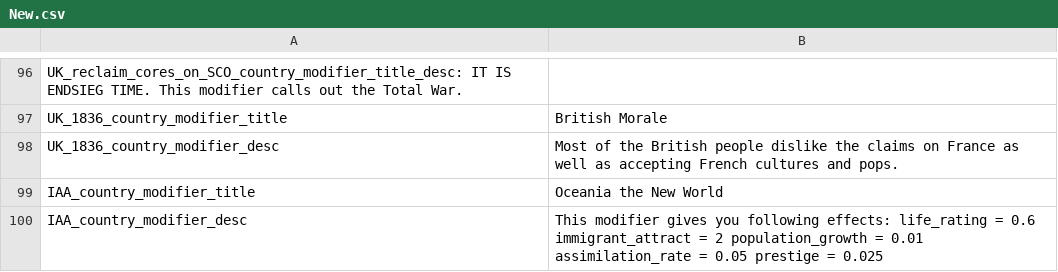
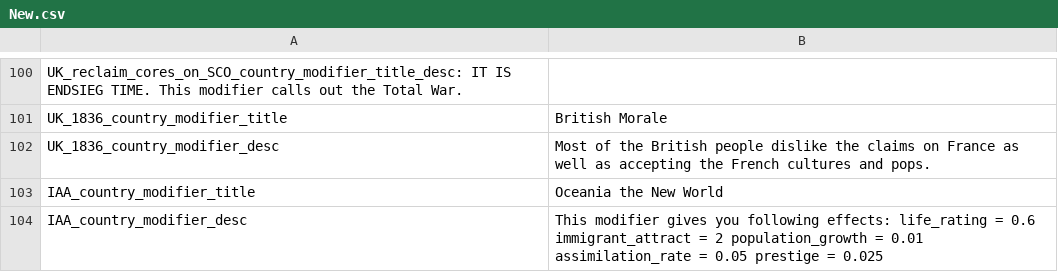
Before and after one commit to JakobRinke/Mod-of-Chaos, a CSV file: MOC/localisation/New.csv, drawn as a sheet; only a part is shown, gaps mark what is left out; the diff covers the shown part only.

```diff
--- a/MOC/localisation/New.csv
+++ b/MOC/localisation/New.csv
@@ -97,3 +101,3 @@ UK_reclaim_cores_on_SCO_country_modifier_title_desc: IT IS ENDSIEG TIME. This mo
 UK_1836_country_modifier_title; British Morale;;;;;;;;;;;;;
-UK_1836_country_modifier_desc; Most of the British people dislike the claims on France as well as accepting French cultures and pops.;;;;;;;;;;;;;
+UK_1836_country_modifier_desc; Most of the British people dislike the claims on France as well as accepting the French cultures and pops.;;;;;;;;;;;;;
 IAA_country_modifier_title; Oceania the New World;;;;;;;;;;;;;
```
Also changed, not shown: 4 added rows and 8 edited cells elsewhere in this file, 6 other files.
